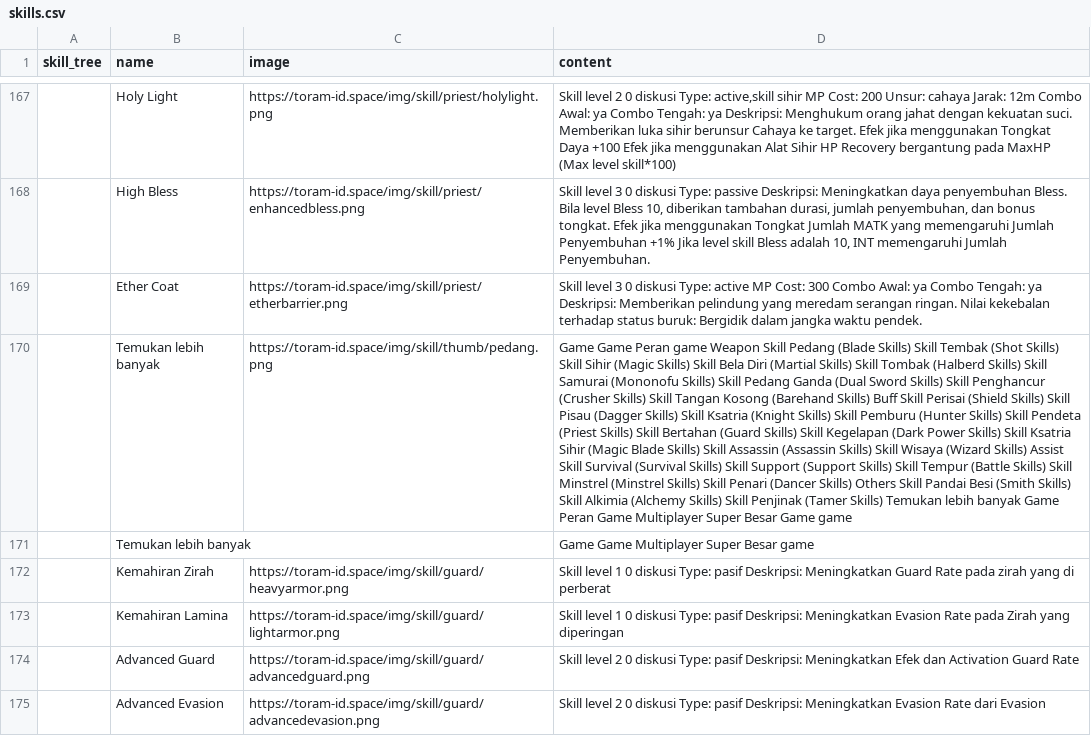
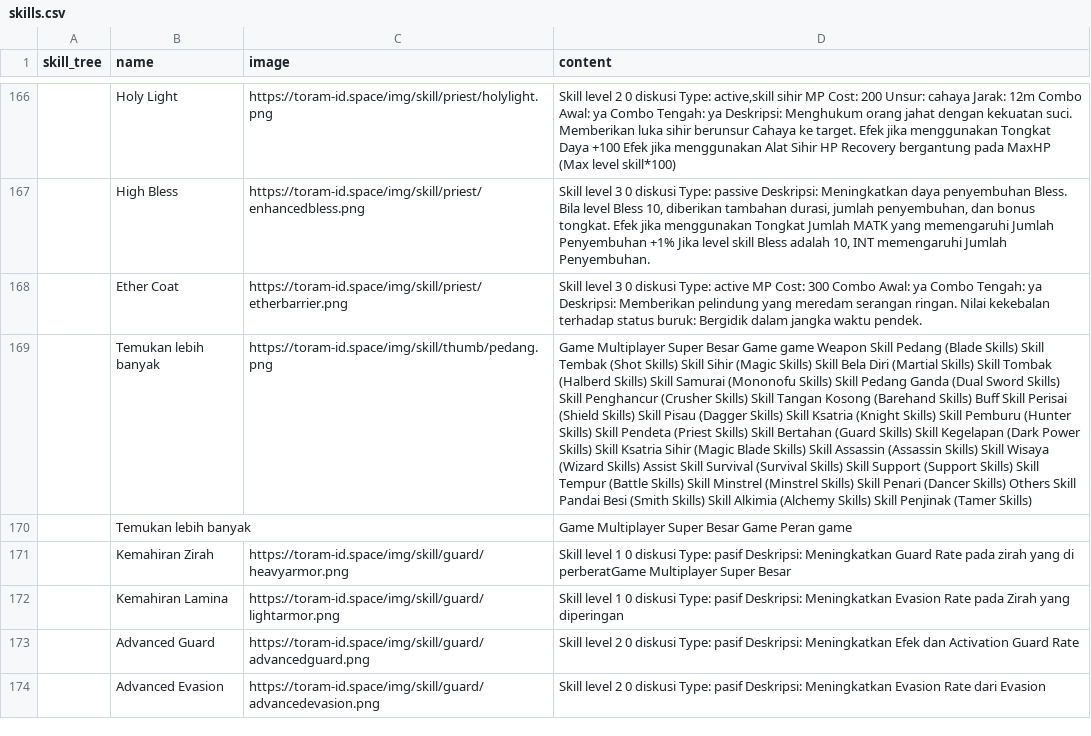
Before and after one commit to dimasyoga42/dataset, a CSV file: skills.csv, drawn as a sheet; only a part is shown, gaps mark what is left out; removed rows and columns are numbered as before the commit, all else as after; the diff covers the shown part only; the diff names each change by its address in the sheet, - before the commit and + after, or states it on an @@ line.

```diff
--- a/skills.csv
+++ b/skills.csv
-D169 (content): Game Game Peran game Weapon Skill Pedang (Blade Skills) Skill Tembak (Shot Skills) Skill Sihir (Magic Skills) Skill Bela Diri (Martial Skills) Skill Tombak (Halberd Skills) Skill Samurai (Mononofu Skills) Skill Pedang Ganda (Dual Sword Skills) Skill Penghancur (Crusher Skills) Skill Tangan Kosong (Barehand Skills) Buff Skill Perisai (Shield Skills) Skill Pisau (Dagger Skills) Skill Ksatria (Knight Skills) Skill Pemburu (Hunter Skills) Skill Pendeta (Priest Skills) Skill Bertahan (Guard Skills) Skill Kegelapan (Dark Power Skills) Skill Ksatria Sihir (Magic Blade Skills) Skill Assassin (Assassin Skills) Skill Wisaya (Wizard Skills) Assist Skill Survival (Survival Skills) Skill Support (Support Skills) Skill Tempur (Battle Skills) Skill Minstrel (Minstrel Skills) Skill Penari (Dancer Skills) Others Skill Pandai Besi (Smith Skills) Skill Alkimia (Alchemy Skills) Skill Penjinak (Tamer Skills) Temukan lebih banyak Game Peran Game Multiplayer Super Besar Game game
+D169 (content): Game Multiplayer Super Besar Game game Weapon Skill Pedang (Blade Skills) Skill Tembak (Shot Skills) Skill Sihir (Magic Skills) Skill Bela Diri (Martial Skills) Skill Tombak (Halberd Skills) Skill Samurai (Mononofu Skills) Skill Pedang Ganda (Dual Sword Skills) Skill Penghancur (Crusher Skills) Skill Tangan Kosong (Barehand Skills) Buff Skill Perisai (Shield Skills) Skill Pisau (Dagger Skills) Skill Ksatria (Knight Skills) Skill Pemburu (Hunter Skills) Skill Pendeta (Priest Skills) Skill Bertahan (Guard Skills) Skill Kegelapan (Dark Power Skills) Skill Ksatria Sihir (Magic Blade Skills) Skill Assassin (Assassin Skills) Skill Wisaya (Wizard Skills) Assist Skill Survival (Survival Skills) Skill Support (Support Skills) Skill Tempur (Battle Skills) Skill Minstrel (Minstrel Skills) Skill Penari (Dancer Skills) Others Skill Pandai Besi (Smith Skills) Skill Alkimia (Alchemy Skills) Skill Penjinak (Tamer Skills)
-row 171:  | Temukan lebih banyak |  | Game Game Multiplayer Super Besar game
+row 170:  | Temukan lebih banyak |  | Game Multiplayer Super Besar Game Peran game
-D171 (content): …yang di perberat
+D171 (content): …yang di perberatGame Multiplayer Super Besar
```
Also changed, not shown: 5 added rows, 6 removed rows, 1 moved row and 57 edited cells elsewhere in this file, 3 other files.
